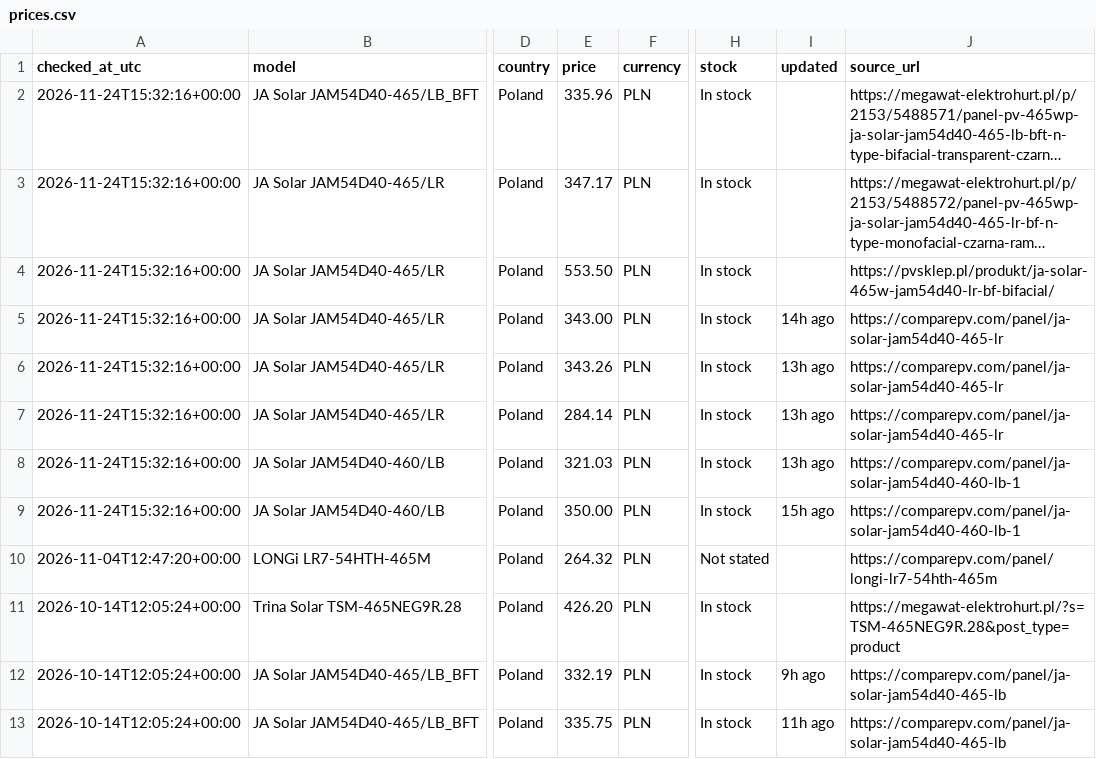
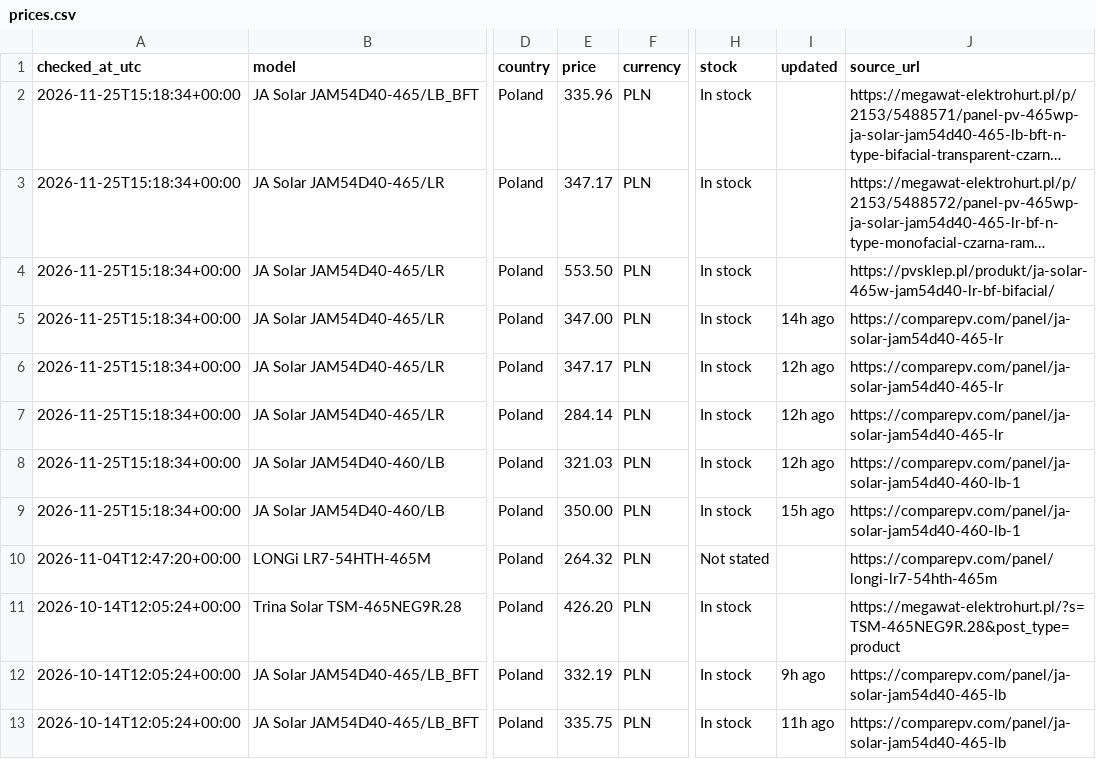
Before and after one commit to blotunga-prog/pv-price-monitor, a CSV file: data/prices.csv, drawn as a sheet; only a part is shown, gaps mark what is left out; long unchanged cells end in …; the diff names each change by its address in the sheet, - before the commit and + after, or states it on an @@ line.

```diff
--- a/data/prices.csv
+++ b/data/prices.csv
-A2:A9 (checked_at_utc): 2026-11-24T15:32:16+00:00
+A2:A9 (checked_at_utc): 2026-11-25T15:18:34+00:00
-E5 (price): 343.00
+E5 (price): 347.00
-E6 (price): 343.26
+E6 (price): 347.17
-I6:I8 (updated): 13h ago
+I6:I8 (updated): 12h ago
```
Also changed, not shown: data/price_history.csv.
